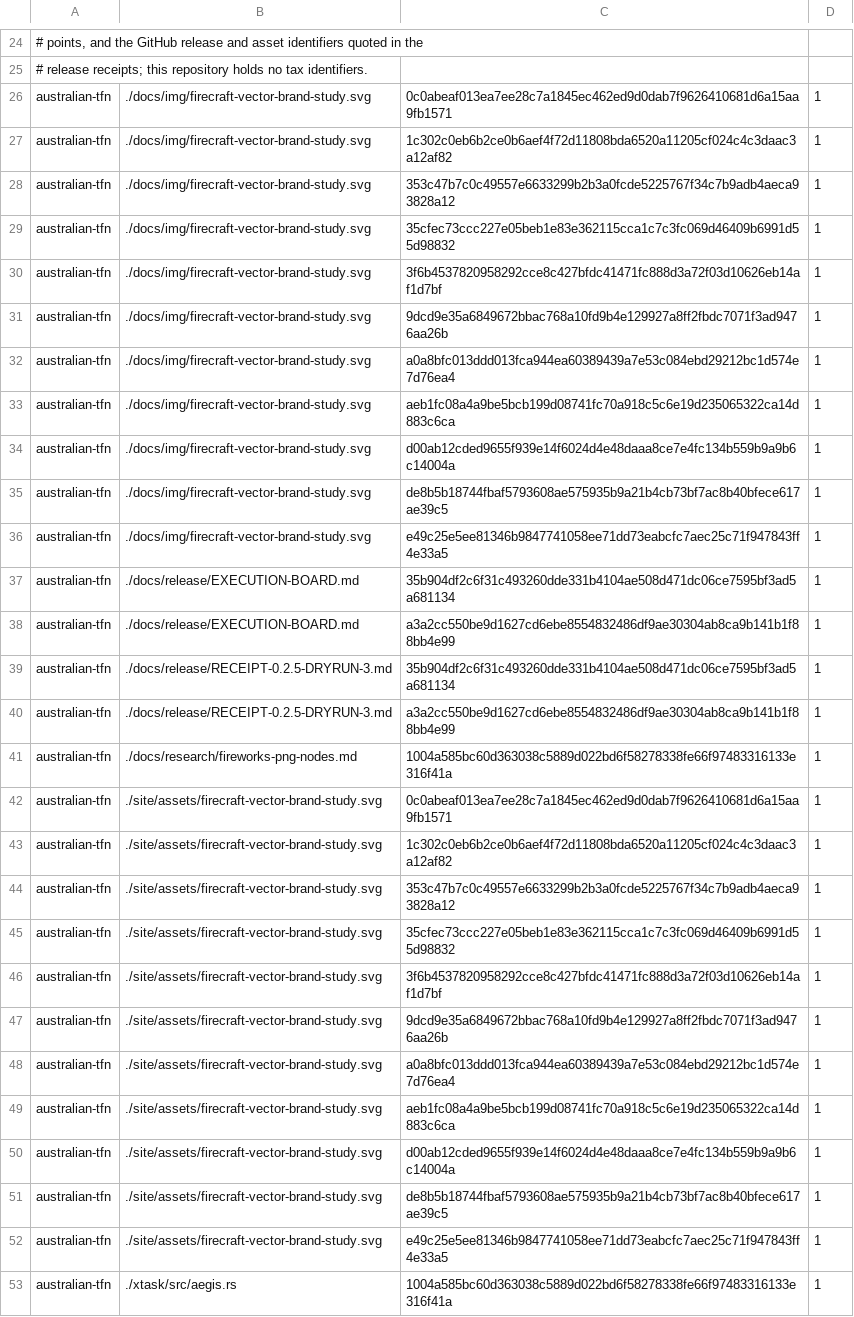
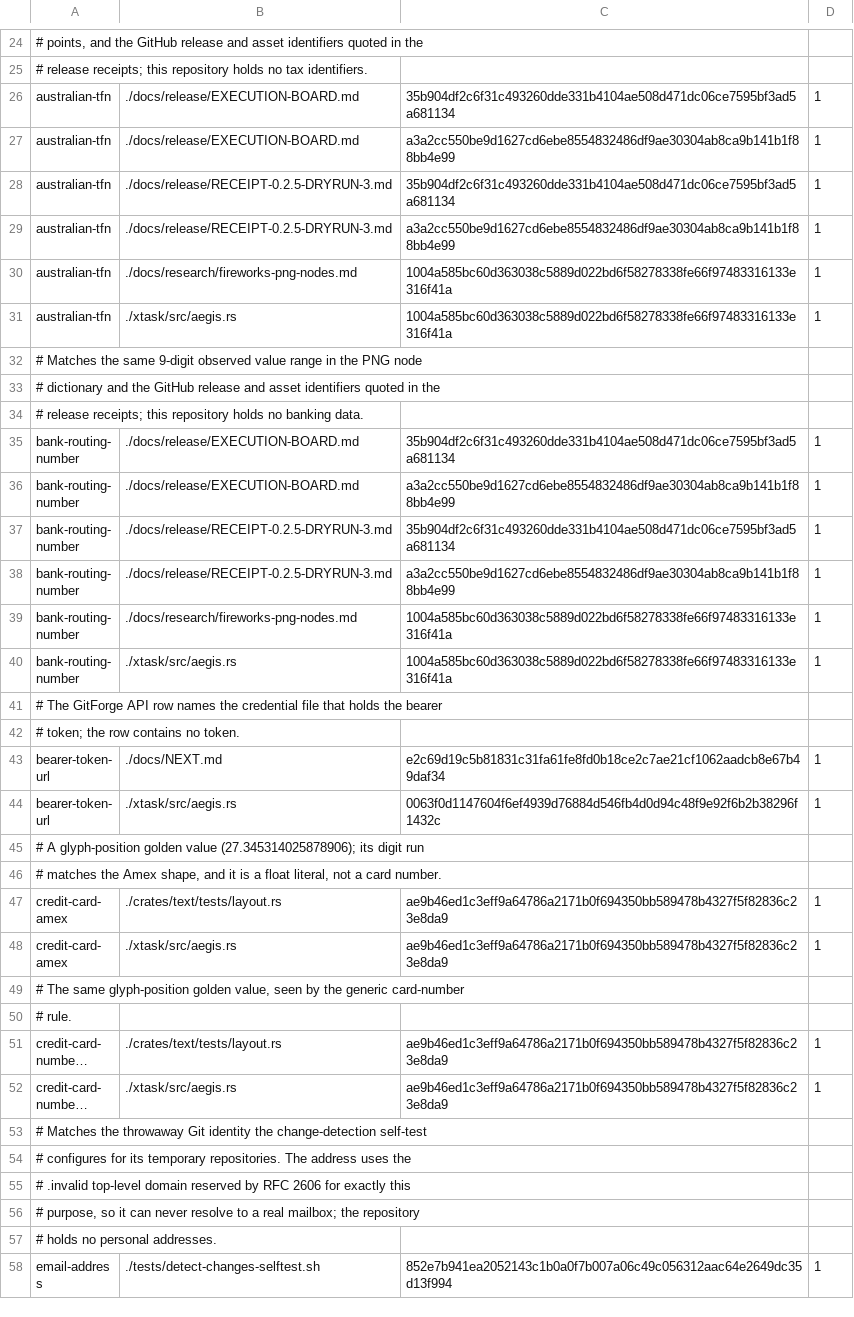
Before and after one commit to aliasfoxkde/FireCraft, a TSV file: .aegis-baseline.tsv, drawn as a sheet; only a part is shown, gaps mark what is left out; the shorter side is filled out with more unchanged rows; long unchanged cells end in …; the diff names each change by its address in the sheet, - before the commit and + after, or states it on an @@ line.

```diff
--- a/.aegis-baseline.tsv
+++ b/.aegis-baseline.tsv
-row 26: australian-tfn | ./docs/img/firecraft-vector-brand-study.svg | 0c0abeaf013ea7ee28c7a1845ec462ed9d0dab7f9626410681d6a15aa9fb1571 | 1
-row 27: australian-tfn | ./docs/img/firecraft-vector-brand-study.svg | 1c302c0eb6b2ce0b6aef4f72d11808bda6520a11205cf024c4c3daac3a12af82 | 1
-row 28: australian-tfn | ./docs/img/firecraft-vector-brand-study.svg | 353c47b7c0c49557e6633299b2b3a0fcde5225767f34c7b9adb4aeca93828a12 | 1
-row 29: australian-tfn | ./docs/img/firecraft-vector-brand-study.svg | 35cfec73ccc227e05beb1e83e362115cca1c7c3fc069d46409b6991d55d98832 | 1
-row 30: australian-tfn | ./docs/img/firecraft-vector-brand-study.svg | 3f6b4537820958292cce8c427bfdc41471fc888d3a72f03d10626eb14af1d7bf | 1
-row 31: australian-tfn | ./docs/img/firecraft-vector-brand-study.svg | 9dcd9e35a6849672bbac768a10fd9b4e129927a8ff2fbdc7071f3ad9476aa26b | 1
-row 32: australian-tfn | ./docs/img/firecraft-vector-brand-study.svg | a0a8bfc013ddd013fca944ea60389439a7e53c084ebd29212bc1d574e7d76ea4 | 1
-row 33: australian-tfn | ./docs/img/firecraft-vector-brand-study.svg | aeb1fc08a4a9be5bcb199d08741fc70a918c5c6e19d235065322ca14d883c6ca | 1
-row 34: australian-tfn | ./docs/img/firecraft-vector-brand-study.svg | d00ab12cded9655f939e14f6024d4e48daaa8ce7e4fc134b559b9a9b6c14004a | 1
-row 35: australian-tfn | ./docs/img/firecraft-vector-brand-study.svg | de8b5b18744fbaf5793608ae575935b9a21b4cb73bf7ac8b40bfece617ae39c5 | 1
-row 36: australian-tfn | ./docs/img/firecraft-vector-brand-study.svg | e49c25e5ee81346b9847741058ee71dd73eabcfc7aec25c71f947843ff4e33a5 | 1
-row 42: australian-tfn | ./site/assets/firecraft-vector-brand-study.svg | 0c0abeaf013ea7ee28c7a1845ec462ed9d0dab7f9626410681d6a15aa9fb1571 | 1
-row 43: australian-tfn | ./site/assets/firecraft-vector-brand-study.svg | 1c302c0eb6b2ce0b6aef4f72d11808bda6520a11205cf024c4c3daac3a12af82 | 1
-row 44: australian-tfn | ./site/assets/firecraft-vector-brand-study.svg | 353c47b7c0c49557e6633299b2b3a0fcde5225767f34c7b9adb4aeca93828a12 | 1
-row 45: australian-tfn | ./site/assets/firecraft-vector-brand-study.svg | 35cfec73ccc227e05beb1e83e362115cca1c7c3fc069d46409b6991d55d98832 | 1
-row 46: australian-tfn | ./site/assets/firecraft-vector-brand-study.svg | 3f6b4537820958292cce8c427bfdc41471fc888d3a72f03d10626eb14af1d7bf | 1
-row 47: australian-tfn | ./site/assets/firecraft-vector-brand-study.svg | 9dcd9e35a6849672bbac768a10fd9b4e129927a8ff2fbdc7071f3ad9476aa26b | 1
-row 48: australian-tfn | ./site/assets/firecraft-vector-brand-study.svg | a0a8bfc013ddd013fca944ea60389439a7e53c084ebd29212bc1d574e7d76ea4 | 1
-row 49: australian-tfn | ./site/assets/firecraft-vector-brand-study.svg | aeb1fc08a4a9be5bcb199d08741fc70a918c5c6e19d235065322ca14d883c6ca | 1
-row 50: australian-tfn | ./site/assets/firecraft-vector-brand-study.svg | d00ab12cded9655f939e14f6024d4e48daaa8ce7e4fc134b559b9a9b6c14004a | 1
-row 51: australian-tfn | ./site/assets/firecraft-vector-brand-study.svg | de8b5b18744fbaf5793608ae575935b9a21b4cb73bf7ac8b40bfece617ae39c5 | 1
-row 52: australian-tfn | ./site/assets/firecraft-vector-brand-study.svg | e49c25e5ee81346b9847741058ee71dd73eabcfc7aec25c71f947843ff4e33a5 | 1
```
